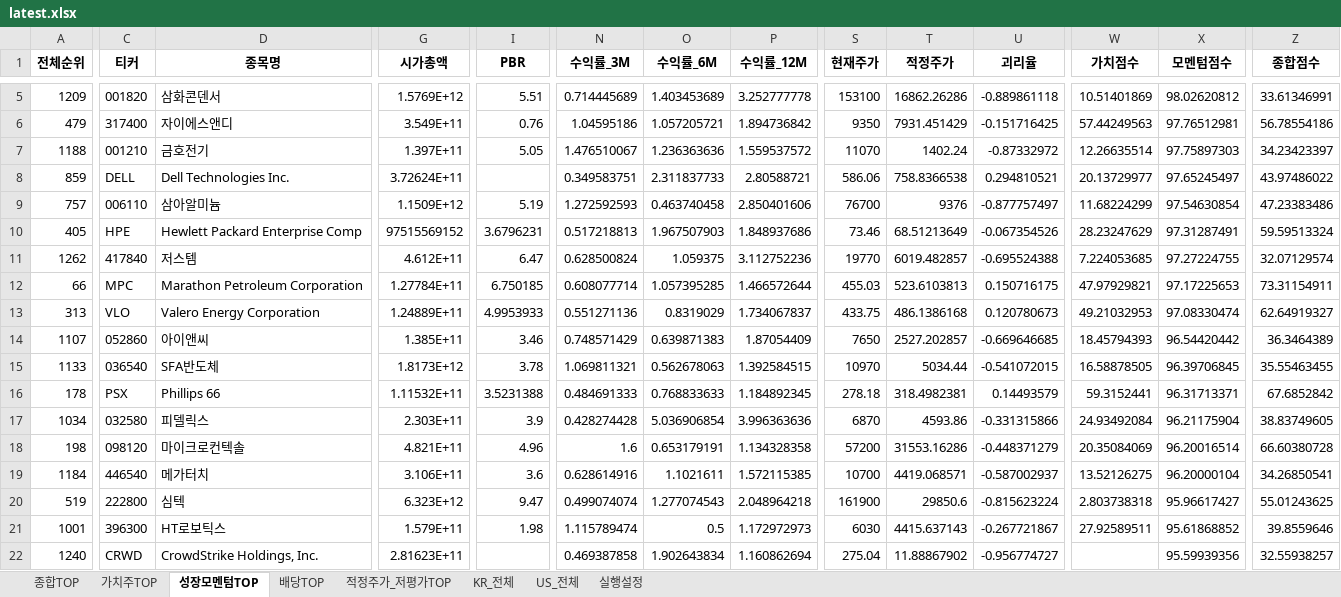
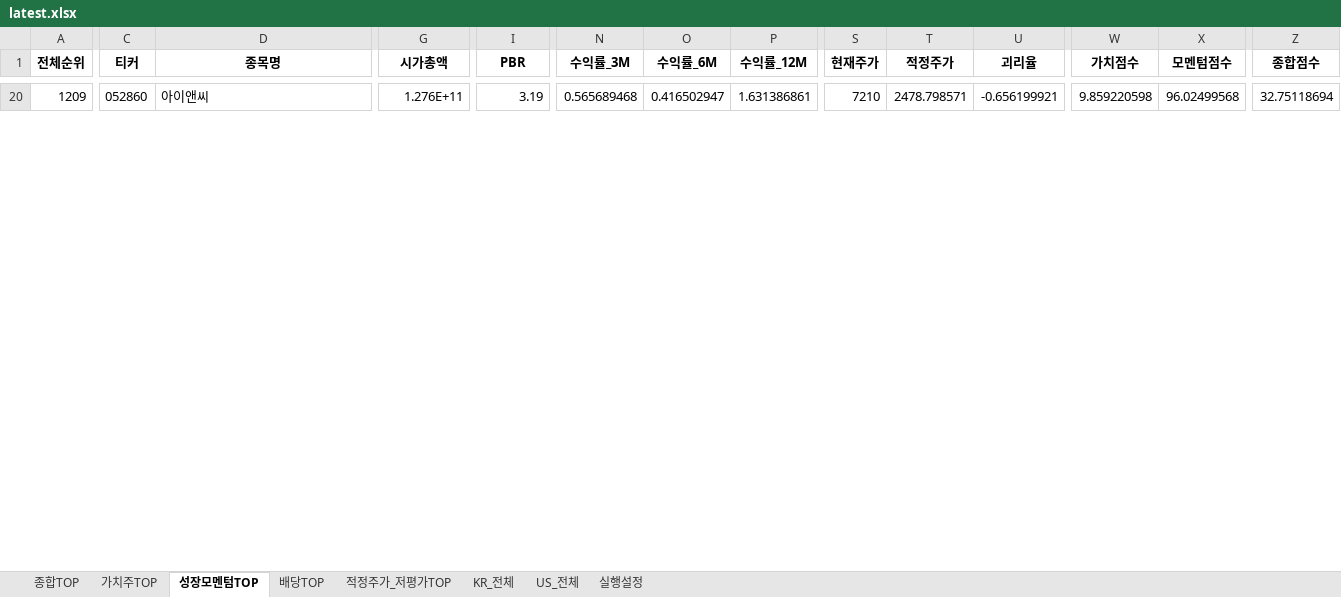
Before and after one commit to cskono1csm/stock-scanner, an Excel workbook: docs/reports/latest.xlsx, sheet 성장모멘텀TOP, drawn as a sheet; only a part is shown, gaps mark what is left out; values as stored, in another font and other column widths than the file's, no borders; removed rows and columns are numbered as before the commit, all else as after; rows hold the shown columns only; the diff covers the shown part only; the diff names each change by its address in the sheet, - before the commit and + after, or states it on an @@ line.

```diff
--- a/docs/reports/latest.xlsx (sheet 성장모멘텀TOP)
+++ b/docs/reports/latest.xlsx (sheet 성장모멘텀TOP)
-C20 (티커): 001820
+C20 (티커): 052860
-D20 (종목명): 삼화콘덴서
+D20 (종목명): 아이앤씨
-G20 (시가총액): 1.5769E+12
+G20 (시가총액): 1.276E+11
-I20 (PBR): 5.51
+I20 (PBR): 3.19
-N20 (수익률_3M): 0.714445689
+N20 (수익률_3M): 0.565689468
-O20 (수익률_6M): 1.403453689
+O20 (수익률_6M): 0.416502947
-P20 (수익률_12M): 3.252777778
+P20 (수익률_12M): 1.631386861
-S20 (현재주가): 153100
+S20 (현재주가): 7210
-T20 (적정주가): 16862.26286
+T20 (적정주가): 2478.798571
-U20 (괴리율): -0.889861118
+U20 (괴리율): -0.656199921
-W20 (가치점수): 10.51401869
+W20 (가치점수): 9.859220598
-X20 (모멘텀점수): 98.02620812
+X20 (모멘텀점수): 96.02499568
-Z20 (종합점수): 33.61346991
+Z20 (종합점수): 32.75118694
-row 6: 479 | 317400 | 자이에스앤디 | 3.549E+11 | 0.76 | 1.04595186 | 1.057205721 | 1.894736842 | 9350 | 7931.451429 | -0.151716425 | 57.44249563 | 97.76512981 | 56.78554186
-row 7: 1188 | 001210 | 금호전기 | 1.397E+11 | 5.05 | 1.476510067 | 1.236363636 | 1.559537572 | 11070 | 1402.24 | -0.87332972 | 12.26635514 | 97.75897303 | 34.23423397
-row 8: 859 | DELL | Dell Technologies Inc. | 3.72624E+11 |  | 0.349583751 | 2.311837733 | 2.80588721 | 586.06 | 758.8366538 | 0.294810521 | 20.13729977 | 97.65245497 | 43.97486022
-row 9: 757 | 006110 | 삼아알미늄 | 1.1509E+12 | 5.19 | 1.272592593 | 0.463740458 | 2.850401606 | 76700 | 9376 | -0.877757497 | 11.68224299 | 97.54630854 | 47.23383486
-row 10: 405 | HPE | Hewlett Packard Enterprise Comp | 97515569152 | 3.6796231 | 0.517218813 | 1.967507903 | 1.848937686 | 73.46 | 68.51213649 | -0.067354526 | 28.23247629 | 97.31287491 | 59.59513324
-row 11: 1262 | 417840 | 저스템 | 4.612E+11 | 6.47 | 0.628500824 | 1.059375 | 3.112752236 | 19770 | 6019.482857 | -0.695524388 | 7.224053685 | 97.27224755 | 32.07129574
-row 12: 66 | MPC | Marathon Petroleum Corporation | 1.27784E+11 | 6.750185 | 0.608077714 | 1.057395285 | 1.466572644 | 455.03 | 523.6103813 | 0.150716175 | 47.97929821 | 97.17225653 | 73.31154911
-row 13: 313 | VLO | Valero Energy Corporation | 1.24889E+11 | 4.9953933 | 0.551271136 | 0.8319029 | 1.734067837 | 433.75 | 486.1386168 | 0.120780673 | 49.21032953 | 97.08330474 | 62.64919327
-row 14: 1107 | 052860 | 아이앤씨 | 1.385E+11 | 3.46 | 0.748571429 | 0.639871383 | 1.87054409 | 7650 | 2527.202857 | -0.669646685 | 18.45794393 | 96.54420442 | 36.3464389
-row 15: 1133 | 036540 | SFA반도체 | 1.8173E+12 | 3.78 | 1.069811321 | 0.562678063 | 1.392584515 | 10970 | 5034.44 | -0.541072015 | 16.58878505 | 96.39706845 | 35.55463455
-row 16: 178 | PSX | Phillips 66 | 1.11532E+11 | 3.5231388 | 0.484691333 | 0.768833633 | 1.184892345 | 278.18 | 318.4982381 | 0.14493579 | 59.3152441 | 96.31713371 | 67.6852842
-row 17: 1034 | 032580 | 피델릭스 | 2.303E+11 | 3.9 | 0.428274428 | 5.036906854 | 3.996363636 | 6870 | 4593.86 | -0.331315866 | 24.93492084 | 96.21175904 | 38.83749605
-row 18: 198 | 098120 | 마이크로컨텍솔 | 4.821E+11 | 4.96 | 1.6 | 0.653179191 | 1.134328358 | 57200 | 31553.16286 | -0.448371279 | 20.35084069 | 96.20016514 | 66.60380728
-row 19: 1184 | 446540 | 메가터치 | 3.106E+11 | 3.6 | 0.628614916 | 1.1021611 | 1.572115385 | 10700 | 4419.068571 | -0.587002937 | 13.52126275 | 96.20000104 | 34.26850541
-row 20: 519 | 222800 | 심텍 | 6.323E+12 | 9.47 | 0.499074074 | 1.277074543 | 2.048964218 | 161900 | 29850.6 | -0.815623224 | 2.803738318 | 95.96617427 | 55.01243625
-row 21: 1001 | 396300 | HT로보틱스 | 1.579E+11 | 1.98 | 1.115789474 | 0.5 | 1.172972973 | 6030 | 4415.637143 | -0.267721867 | 27.92589511 | 95.61868852 | 39.8559646
-row 22: 1240 | CRWD | CrowdStrike Holdings, Inc. | 2.81623E+11 |  | 0.469387858 | 1.902643834 | 1.160862694 | 275.04 | 11.88867902 | -0.956774727 |  | 95.59939356 | 32.55938257
```
Also changed, not shown: 29 added rows, 12 removed rows and 5 edited cells elsewhere in this sheet, sheet KR_전체, sheet US_전체, sheet 종합TOP, sheet 배당TOP, sheet 적정주가_저평가TOP, sheet 가치주TOP, 1 more sheet, 1 other file.
